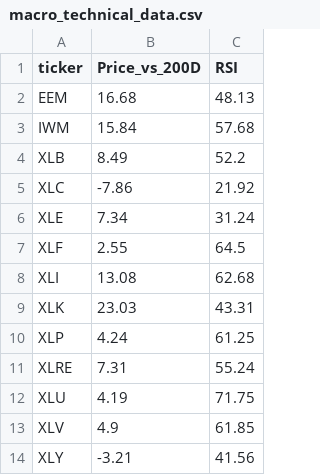
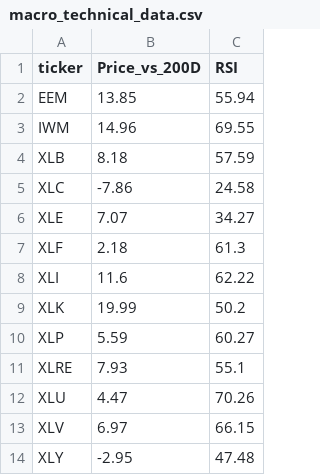
Before and after one commit to patelrohand1/Macro-Portfolio-Manager, a CSV file: macro_technical_data.csv, drawn as a sheet.

```diff
--- a/macro_technical_data.csv
+++ b/macro_technical_data.csv
@@ -1,14 +1,14 @@
 ticker,Price_vs_200D,RSI
-EEM,16.68,48.13
-IWM,15.84,57.68
-XLB,8.49,52.2
-XLC,-7.86,21.92
-XLE,7.34,31.24
-XLF,2.55,64.5
-XLI,13.08,62.68
-XLK,23.03,43.31
-XLP,4.24,61.25
-XLRE,7.31,55.24
-XLU,4.19,71.75
-XLV,4.9,61.85
-XLY,-3.21,41.56
+EEM,13.85,55.94
+IWM,14.96,69.55
+XLB,8.18,57.59
+XLC,-7.86,24.58
+XLE,7.07,34.27
+XLF,2.18,61.3
+XLI,11.6,62.22
+XLK,19.99,50.2
+XLP,5.59,60.27
+XLRE,7.93,55.1
+XLU,4.47,70.26
+XLV,6.97,66.15
+XLY,-2.95,47.48
```
Also changed, not shown: 2 other files.
